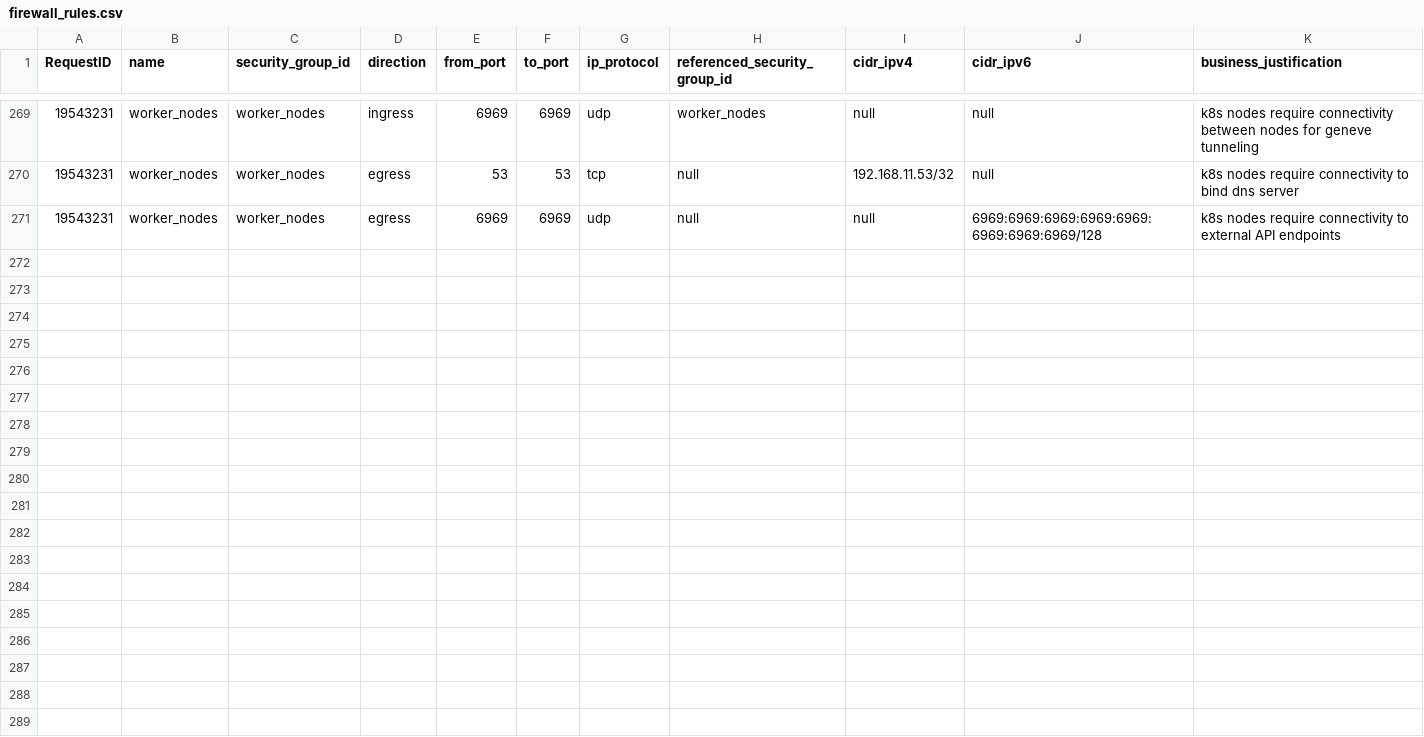
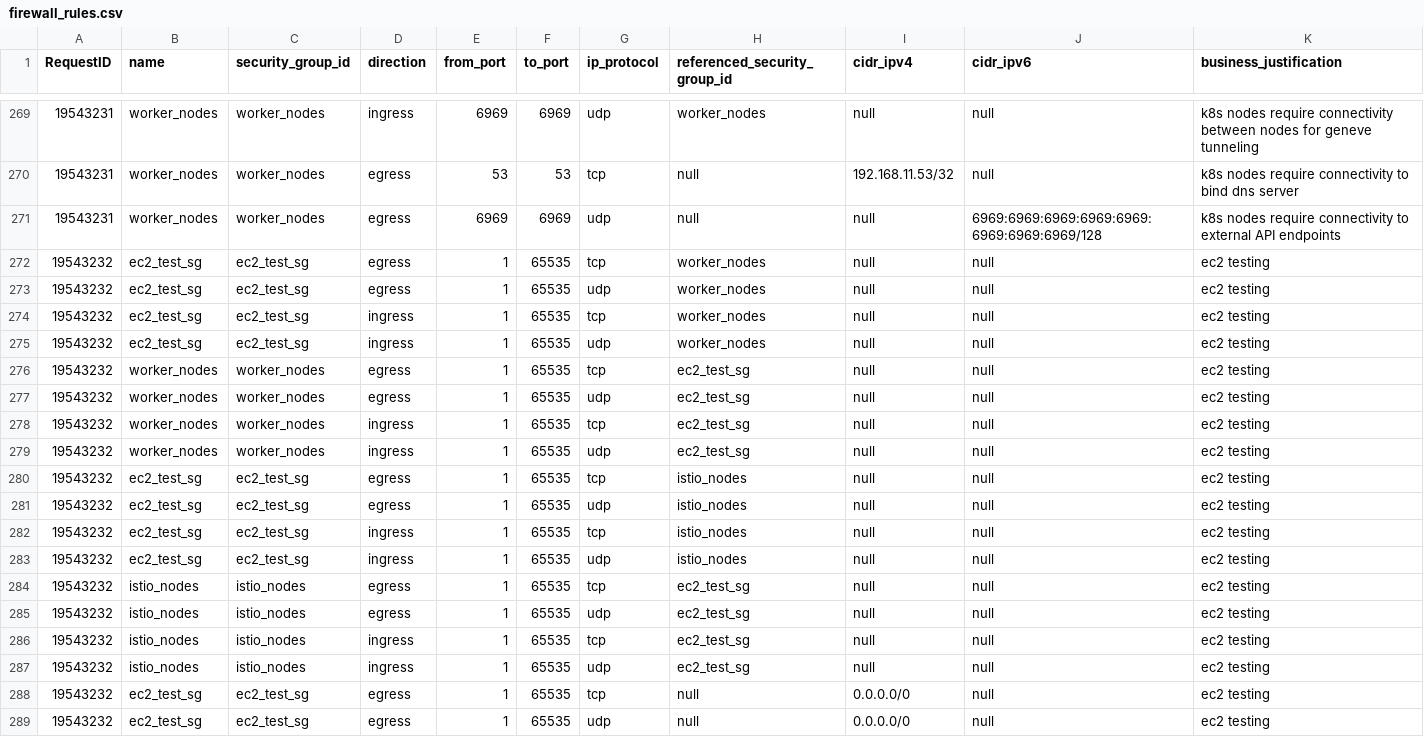
Before and after one commit to drewpypro/terraform-aws-sg-module-template, a CSV file: firewall_rules.csv, drawn as a sheet; only a part is shown, gaps mark what is left out; the diff names each change by its address in the sheet, - before the commit and + after, or states it on an @@ line.

Commit message:
Request:19543232, enable ec2 sg for testing

```diff
--- a/firewall_rules.csv
+++ b/firewall_rules.csv
+row 272: 19543232 | ec2_test_sg | ec2_test_sg | egress | 1 | 65535 | tcp | worker_nodes | null | null | ec2 testing
+row 273: 19543232 | ec2_test_sg | ec2_test_sg | egress | 1 | 65535 | udp | worker_nodes | null | null | ec2 testing
+row 274: 19543232 | ec2_test_sg | ec2_test_sg | ingress | 1 | 65535 | tcp | worker_nodes | null | null | ec2 testing
+row 275: 19543232 | ec2_test_sg | ec2_test_sg | ingress | 1 | 65535 | udp | worker_nodes | null | null | ec2 testing
+row 276: 19543232 | worker_nodes | worker_nodes | egress | 1 | 65535 | tcp | ec2_test_sg | null | null | ec2 testing
+row 277: 19543232 | worker_nodes | worker_nodes | egress | 1 | 65535 | udp | ec2_test_sg | null | null | ec2 testing
+row 278: 19543232 | worker_nodes | worker_nodes | ingress | 1 | 65535 | tcp | ec2_test_sg | null | null | ec2 testing
+row 279: 19543232 | worker_nodes | worker_nodes | ingress | 1 | 65535 | udp | ec2_test_sg | null | null | ec2 testing
+row 280: 19543232 | ec2_test_sg | ec2_test_sg | egress | 1 | 65535 | tcp | istio_nodes | null | null | ec2 testing
+row 281: 19543232 | ec2_test_sg | ec2_test_sg | egress | 1 | 65535 | udp | istio_nodes | null | null | ec2 testing
+row 282: 19543232 | ec2_test_sg | ec2_test_sg | ingress | 1 | 65535 | tcp | istio_nodes | null | null | ec2 testing
+row 283: 19543232 | ec2_test_sg | ec2_test_sg | ingress | 1 | 65535 | udp | istio_nodes | null | null | ec2 testing
+row 284: 19543232 | istio_nodes | istio_nodes | egress | 1 | 65535 | tcp | ec2_test_sg | null | null | ec2 testing
+row 285: 19543232 | istio_nodes | istio_nodes | egress | 1 | 65535 | udp | ec2_test_sg | null | null | ec2 testing
+row 286: 19543232 | istio_nodes | istio_nodes | ingress | 1 | 65535 | tcp | ec2_test_sg | null | null | ec2 testing
+row 287: 19543232 | istio_nodes | istio_nodes | ingress | 1 | 65535 | udp | ec2_test_sg | null | null | ec2 testing
+row 288: 19543232 | ec2_test_sg | ec2_test_sg | egress | 1 | 65535 | tcp | null | 0.0.0.0/0 | null | ec2 testing
+row 289: 19543232 | ec2_test_sg | ec2_test_sg | egress | 1 | 65535 | udp | null | 0.0.0.0/0 | null | ec2 testing
```
Also changed, not shown: 5 other files.
